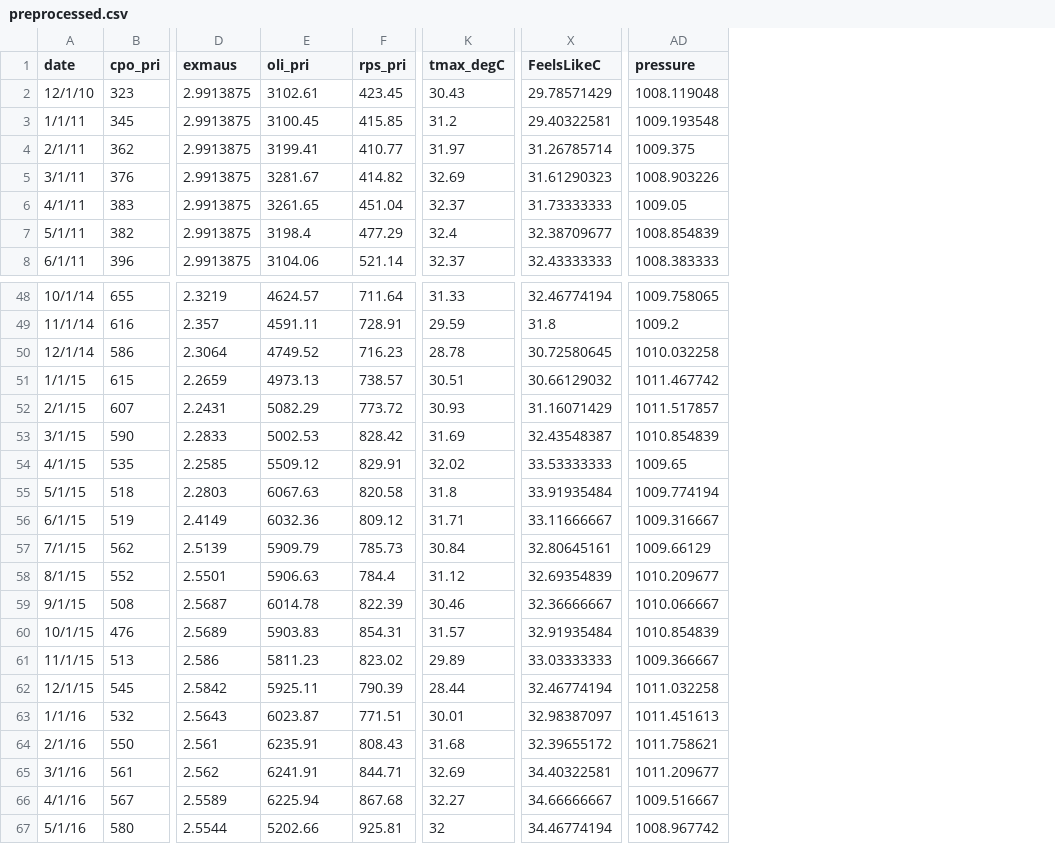
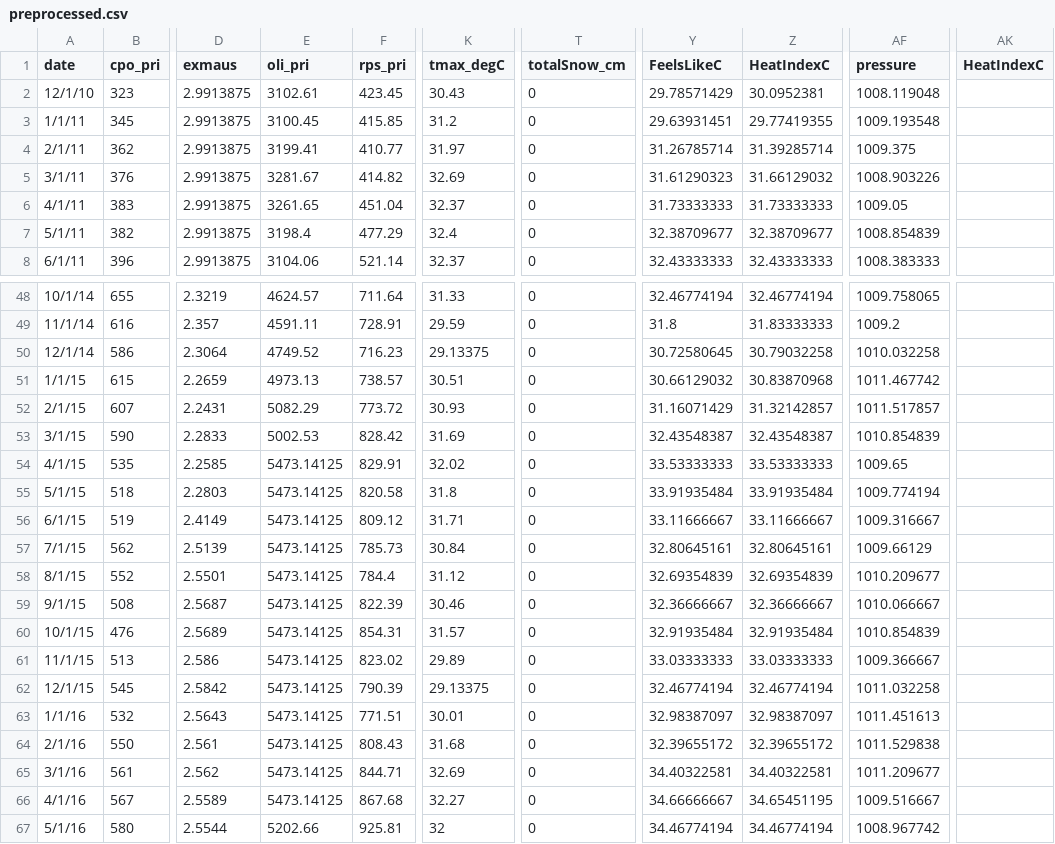
Before and after one commit to mofuoku417/Machine-Learning-Techniques-for-Multivariate-Time-Series-Forecasting-of-Crude-Palm-Oil-Prices, a CSV file: Cleaned_data/preprocessed.csv, drawn as a sheet; only a part is shown, gaps mark what is left out; addresses are those after the commit; the diff covers the shown part only; the diff names each change by its address in the sheet, - before the commit and + after, or states it on an @@ line.

Commit message:
Remove crucial outlier and regenerate output file

```diff
--- a/Cleaned_data/preprocessed.csv
+++ b/Cleaned_data/preprocessed.csv
+column T (totalSnow_cm), rows 2-8: all 0; rows 48-67: all 0
+column Z (HeatIndexC), rows 2-8: 30.0952381 | 29.77419355 | 31.39285714 | 31.66129032 | 31.73333333 | 32.38709677 | 32.43333333; rows 48-67: 32.46774194 | 31.83333333 | 30.79032258 | 30.83870968 | 31.32142857 | 32.43548387 | 33.53333333 | 33.91935484 | 33.11666667 | 32.80645161 | 32.69354839 | 32.36666667 | 32.91935484 | 33.03333333 | 32.46774194 | 32.98387097 | 32.39655172 | 34.40322581 | 34.65451195 | 34.46774194
+column AK (HeatIndexC), empty
-Y3 (FeelsLikeC): 29.40322581
+Y3 (FeelsLikeC): 29.63931451
-K50 (tmax_degC): 28.78
+K50 (tmax_degC): 29.13375
-E54 (oli_pri): 5509.12
+E54 (oli_pri): 5473.14125
-E55 (oli_pri): 6067.63
+E55 (oli_pri): 5473.14125
-E56 (oli_pri): 6032.36
+E56 (oli_pri): 5473.14125
-E57 (oli_pri): 5909.79
+E57 (oli_pri): 5473.14125
-E58 (oli_pri): 5906.63
+E58 (oli_pri): 5473.14125
-E59 (oli_pri): 6014.78
+E59 (oli_pri): 5473.14125
-E60 (oli_pri): 5903.83
+E60 (oli_pri): 5473.14125
-E61 (oli_pri): 5811.23
+E61 (oli_pri): 5473.14125
-E62 (oli_pri): 5925.11
+E62 (oli_pri): 5473.14125
-K62 (tmax_degC): 28.44
+K62 (tmax_degC): 29.13375
-E63 (oli_pri): 6023.87
+E63 (oli_pri): 5473.14125
-E64 (oli_pri): 6235.91
+E64 (oli_pri): 5473.14125
-AF64 (pressure): 1011.758621
+AF64 (pressure): 1011.529838
-E65 (oli_pri): 6241.91
+E65 (oli_pri): 5473.14125
-E66 (oli_pri): 6225.94
+E66 (oli_pri): 5473.14125
```
Also changed, not shown: 19 edited cells elsewhere in this file.
